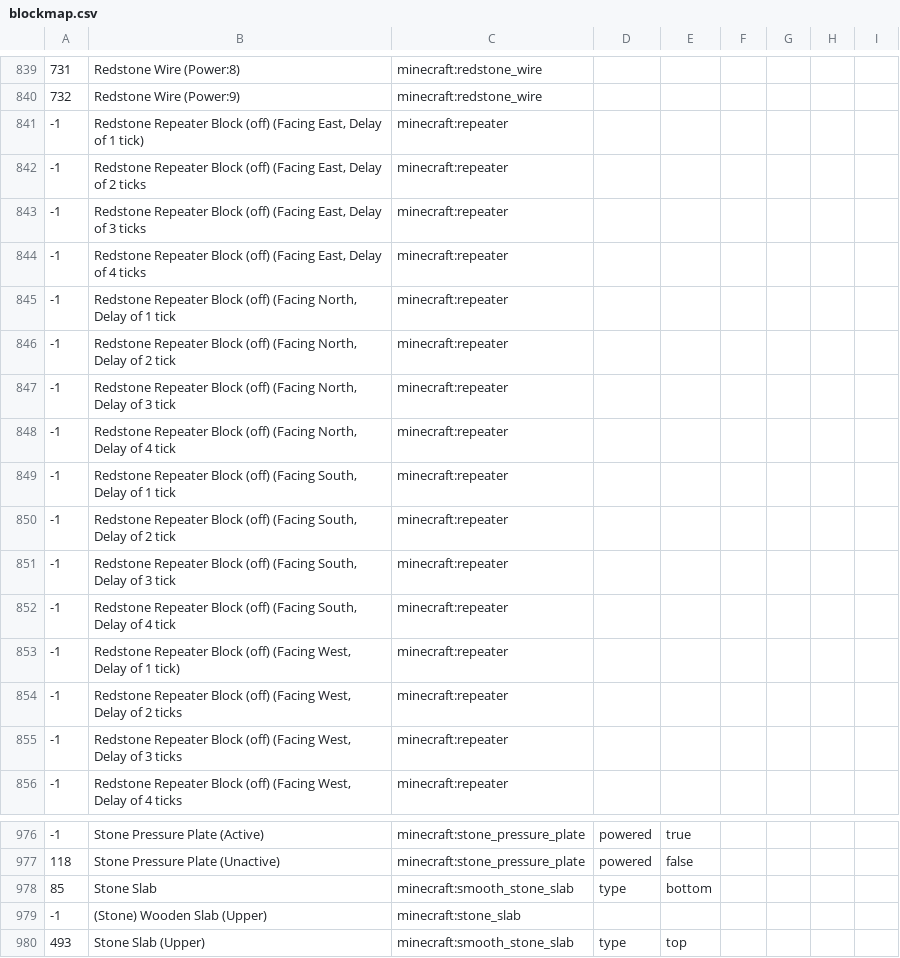
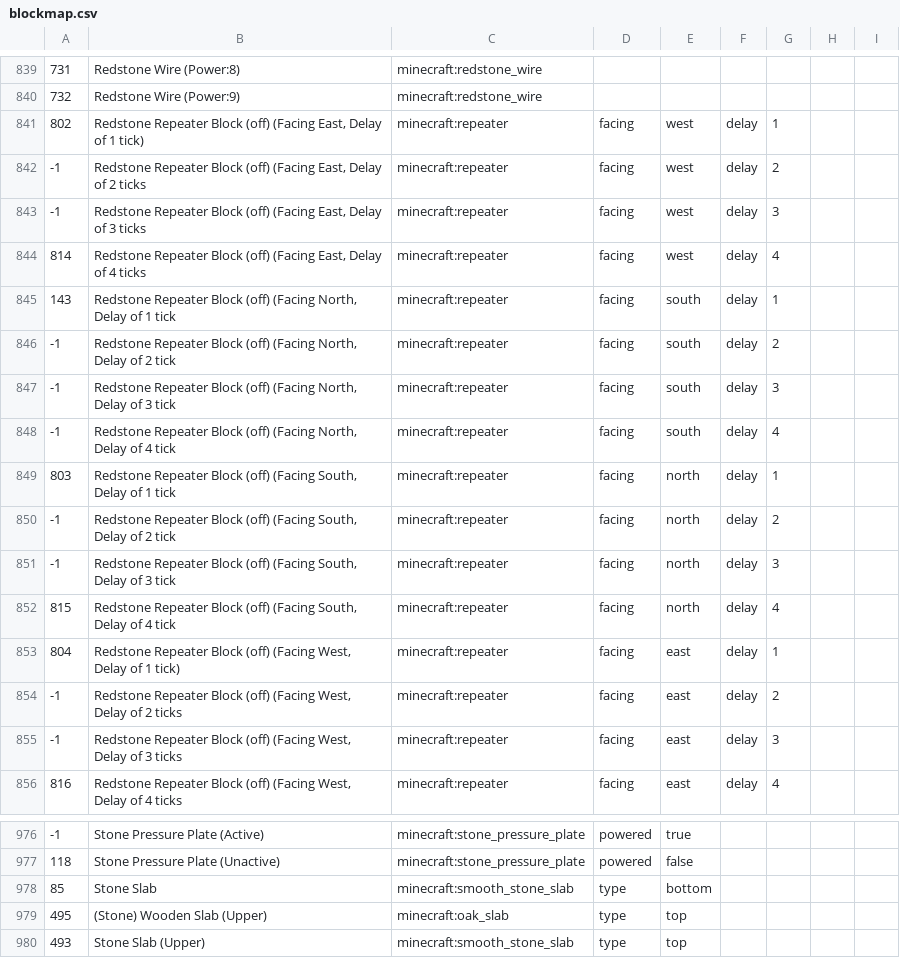
Before and after one commit to NikolaiKirilov/grabcraft-to-schema, a CSV file: blockmap.csv, drawn as a sheet; only a part is shown, gaps mark what is left out; the diff covers the shown part only.

Commit message:
Update blockmap with material IDs

```diff
--- a/blockmap.csv
+++ b/blockmap.csv
@@ -840,17 +840,17 @@
 732,Redstone Wire (Power:9),minecraft:redstone_wire,,,,,,
--1,"Redstone Repeater Block (off) (Facing East, Delay of 1 tick)",minecraft:repeater,,,,,,
--1,"Redstone Repeater Block (off) (Facing East, Delay of 2 ticks",minecraft:repeater,,,,,,
--1,"Redstone Repeater Block (off) (Facing East, Delay of 3 ticks",minecraft:repeater,,,,,,
--1,"Redstone Repeater Block (off) (Facing East, Delay of 4 ticks",minecraft:repeater,,,,,,
--1,"Redstone Repeater Block (off) (Facing North, Delay of 1 tick",minecraft:repeater,,,,,,
--1,"Redstone Repeater Block (off) (Facing North, Delay of 2 tick",minecraft:repeater,,,,,,
--1,"Redstone Repeater Block (off) (Facing North, Delay of 3 tick",minecraft:repeater,,,,,,
--1,"Redstone Repeater Block (off) (Facing North, Delay of 4 tick",minecraft:repeater,,,,,,
--1,"Redstone Repeater Block (off) (Facing South, Delay of 1 tick",minecraft:repeater,,,,,,
--1,"Redstone Repeater Block (off) (Facing South, Delay of 2 tick",minecraft:repeater,,,,,,
--1,"Redstone Repeater Block (off) (Facing South, Delay of 3 tick",minecraft:repeater,,,,,,
--1,"Redstone Repeater Block (off) (Facing South, Delay of 4 tick",minecraft:repeater,,,,,,
--1,"Redstone Repeater Block (off) (Facing West, Delay of 1 tick)",minecraft:repeater,,,,,,
--1,"Redstone Repeater Block (off) (Facing West, Delay of 2 ticks",minecraft:repeater,,,,,,
--1,"Redstone Repeater Block (off) (Facing West, Delay of 3 ticks",minecraft:repeater,,,,,,
--1,"Redstone Repeater Block (off) (Facing West, Delay of 4 ticks",minecraft:repeater,,,,,,
+802,"Redstone Repeater Block (off) (Facing East, Delay of 1 tick)",minecraft:repeater,facing,west,delay,1,,
+-1,"Redstone Repeater Block (off) (Facing East, Delay of 2 ticks",minecraft:repeater,facing,west,delay,2,,
+-1,"Redstone Repeater Block (off) (Facing East, Delay of 3 ticks",minecraft:repeater,facing,west,delay,3,,
+814,"Redstone Repeater Block (off) (Facing East, Delay of 4 ticks",minecraft:repeater,facing,west,delay,4,,
+143,"Redstone Repeater Block (off) (Facing North, Delay of 1 tick",minecraft:repeater,facing,south,delay,1,,
+-1,"Redstone Repeater Block (off) (Facing North, Delay of 2 tick",minecraft:repeater,facing,south,delay,2,,
+-1,"Redstone Repeater Block (off) (Facing North, Delay of 3 tick",minecraft:repeater,facing,south,delay,3,,
+-1,"Redstone Repeater Block (off) (Facing North, Delay of 4 tick",minecraft:repeater,facing,south,delay,4,,
+803,"Redstone Repeater Block (off) (Facing South, Delay of 1 tick",minecraft:repeater,facing,north,delay,1,,
+-1,"Redstone Repeater Block (off) (Facing South, Delay of 2 tick",minecraft:repeater,facing,north,delay,2,,
+-1,"Redstone Repeater Block (off) (Facing South, Delay of 3 tick",minecraft:repeater,facing,north,delay,3,,
+815,"Redstone Repeater Block (off) (Facing South, Delay of 4 tick",minecraft:repeater,facing,north,delay,4,,
+804,"Redstone Repeater Block (off) (Facing West, Delay of 1 tick)",minecraft:repeater,facing,east,delay,1,,
+-1,"Redstone Repeater Block (off) (Facing West, Delay of 2 ticks",minecraft:repeater,facing,east,delay,2,,
+-1,"Redstone Repeater Block (off) (Facing West, Delay of 3 ticks",minecraft:repeater,facing,east,delay,3,,
+816,"Redstone Repeater Block (off) (Facing West, Delay of 4 ticks",minecraft:repeater,facing,east,delay,4,,
@@ -978,3 +978,3 @@
 85,Stone Slab,minecraft:smooth_stone_slab,type,bottom,,,,
--1,(Stone) Wooden Slab (Upper),minecraft:stone_slab,,,,,,
+495,(Stone) Wooden Slab (Upper),minecraft:oak_slab,type,top,,,,
 493,Stone Slab (Upper),minecraft:smooth_stone_slab,type,top,,,,
```
Also changed, not shown: 114 edited cells elsewhere in this file.
